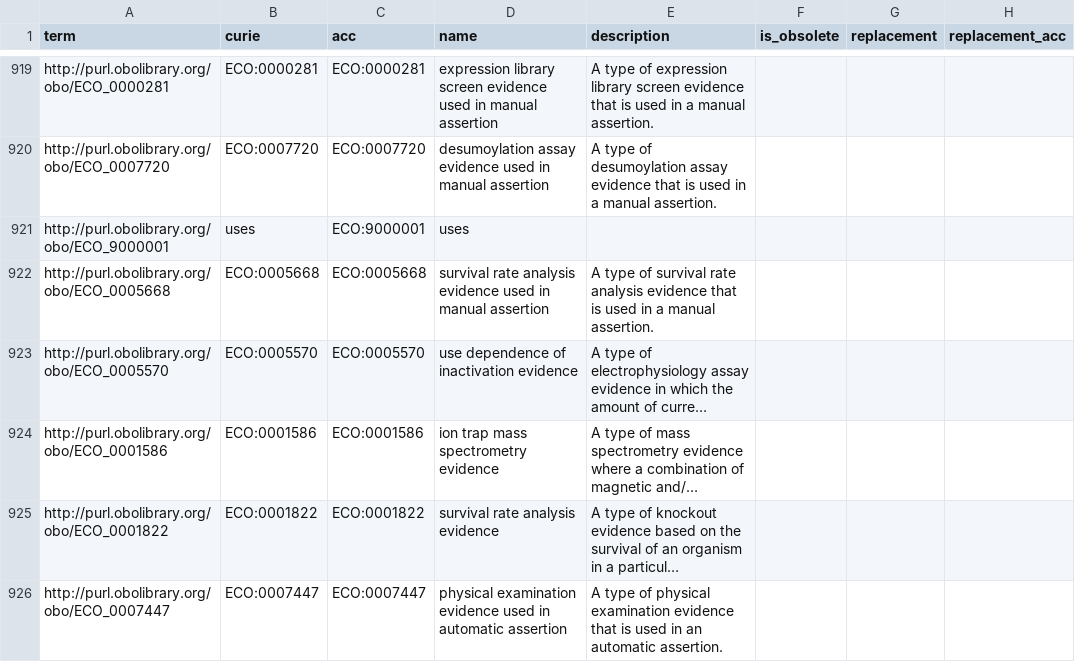
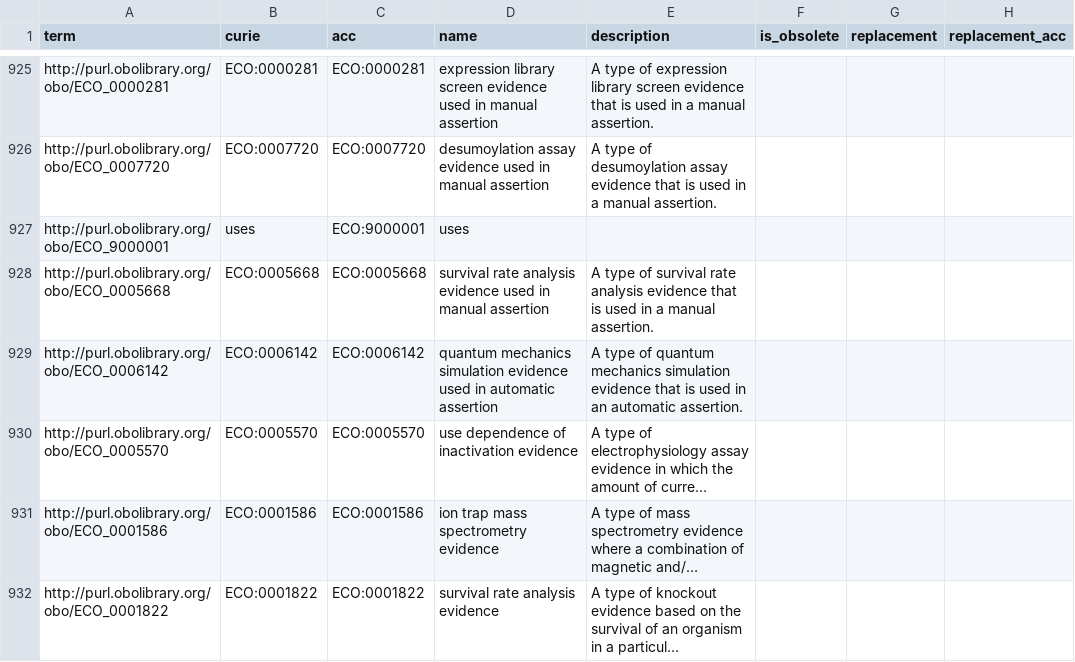
Before and after one commit to monarch-ebi-dev/impc-ontology-pipeline, a CSV file: tables/eco.csv, drawn as a sheet; only a part is shown, gaps mark what is left out; the shorter side is filled out with more unchanged rows; long unchanged cells end in …; the diff covers the shown part only; the diff names each change by its address in the sheet, - before the commit and + after, or states it on an @@ line.

```diff
--- a/tables/eco.csv
+++ b/tables/eco.csv
+row 929: http://purl.obolibrary.org/obo/ECO_0006142 | ECO:0006142 | ECO:0006142 | quantum mechanics simulation evidence used in automatic assertion | A type of quantum mechanics simulation evidence that is used in an automatic assertion.
```
Also changed, not shown: 17 added rows, 2 moved rows and 14 edited cells elsewhere in this file, tables/emapa.csv, tables/ma.csv, 9 other files.
